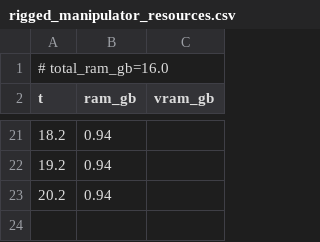
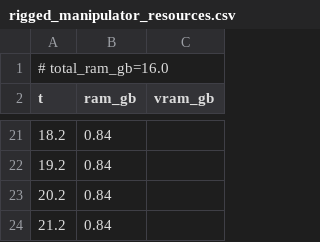
Before and after one commit to PozzettiAndrea/ComfyUI-UniRig, a CSV file: dev/windows-cpu/logs/rigged_manipulator_resources.csv, drawn as a sheet; only a part is shown, gaps mark what is left out; the diff covers the shown part only.

```diff
--- a/dev/windows-cpu/logs/rigged_manipulator_resources.csv
+++ b/dev/windows-cpu/logs/rigged_manipulator_resources.csv
@@ -21,3 +21,4 @@ t,ram_gb,vram_gb
-18.2,0.94,
-19.2,0.94,
-20.2,0.94,
+18.2,0.84,
+19.2,0.84,
+20.2,0.84,
+21.2,0.84,
```
Also changed, not shown: 15 added rows, 15 removed rows and 3 edited cells elsewhere in this file, dev/windows-cpu/logs/apply_animation_resources.csv, 30 other files.
